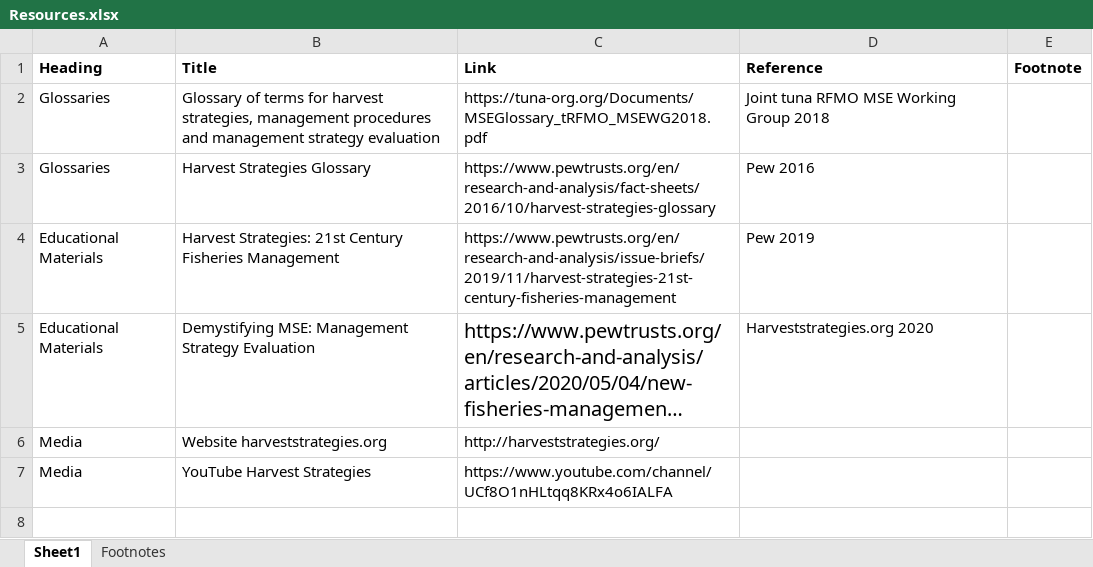
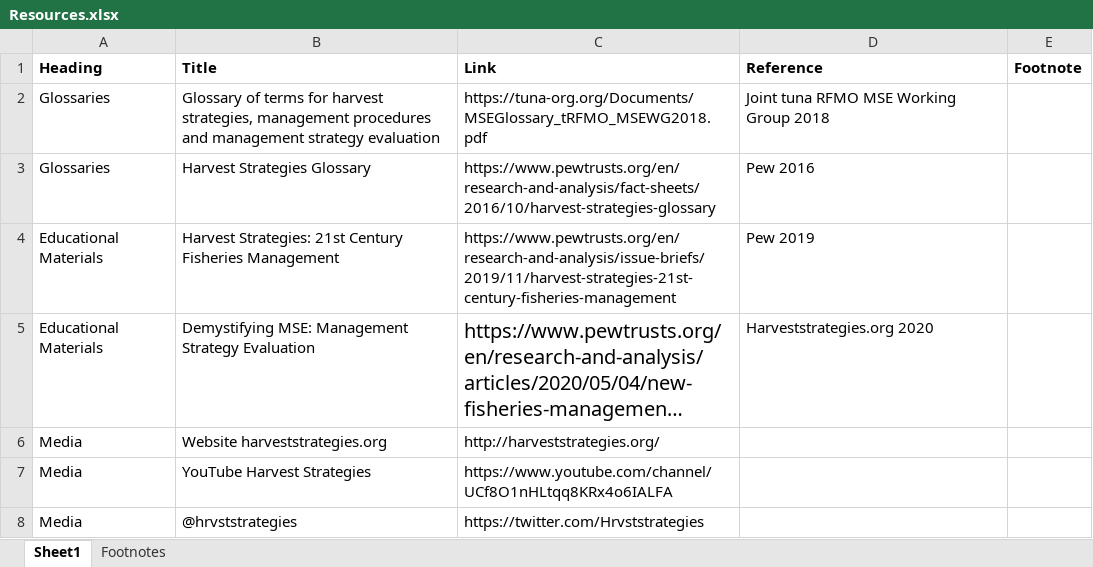
Before and after one commit to Blue-Matter/Slick, an Excel workbook: data-raw/Resources.xlsx, sheet Sheet1, drawn as a sheet; long unchanged cells end in …; values as stored, in another font and other column widths than the file's, no borders; the diff names each change by its address in the sheet, - before the commit and + after, or states it on an @@ line.

```diff
--- a/data-raw/Resources.xlsx (sheet Sheet1)
+++ b/data-raw/Resources.xlsx (sheet Sheet1)
+row 8: Media | @hrvststrategies | https://twitter.com/Hrvststrategies
```
Also changed, not shown: 1 other file.
